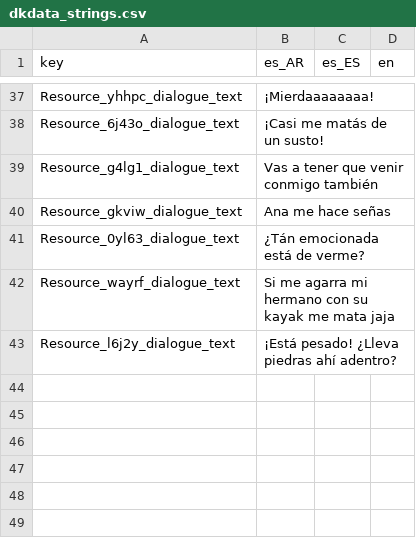
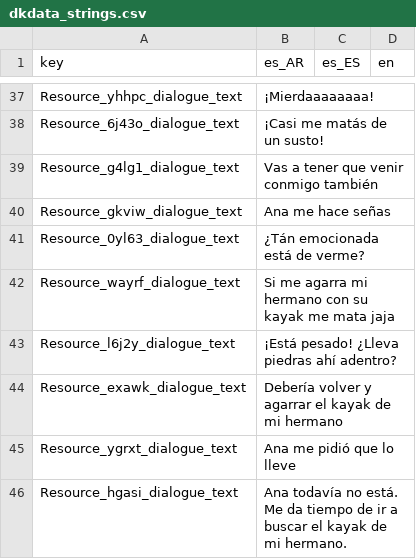
Before and after one commit to Eibriel/DeltaKayak, a CSV file: dkdata_strings.csv, drawn as a sheet; only a part is shown, gaps mark what is left out; the diff names each change by its address in the sheet, - before the commit and + after, or states it on an @@ line.

```diff
--- a/dkdata_strings.csv
+++ b/dkdata_strings.csv
+row 44: Resource_exawk_dialogue_text | Debería volver y agarrar el kayak de mi hermano
+row 45: Resource_ygrxt_dialogue_text | Ana me pidió que lo lleve
+row 46: Resource_hgasi_dialogue_text | Ana todavía no está. Me da tiempo de ir a buscar el kayak de mi hermano.
```
Also changed, not shown: 33 other files.
